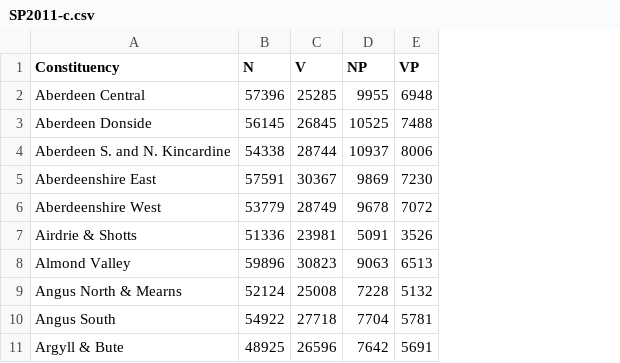
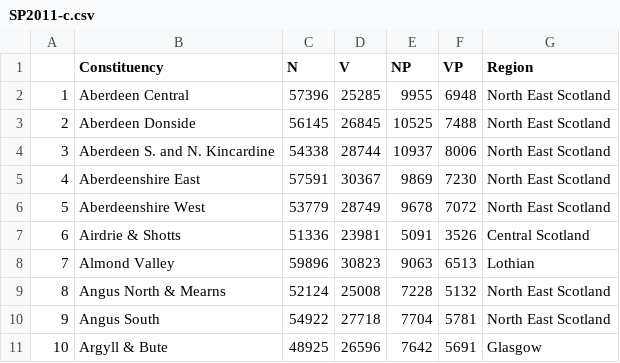
Before and after one commit to mm0hgw/electoral-analysis, a CSV file: SP2011-c.csv, drawn as a sheet; only a part is shown; the diff names each change by its address in the sheet, - before the commit and + after, or states it on an @@ line.

Commit message:
regionalised SP2011 ballots

```diff
--- a/SP2011-c.csv
+++ b/SP2011-c.csv
+column A, rows 2-11: 1 | 2 | 3 | 4 | 5 | 6 | 7 | 8 | 9 | 10
+column G (Region), rows 2-11: North East Scotland | North East Scotland | North East Scotland | North East Scotland | North East Scotland | Central Scotland | Lothian | North East Scotland | North East Scotland | Glasgow
```
Also changed, not shown: SP2011-r.csv, 2 other files.
